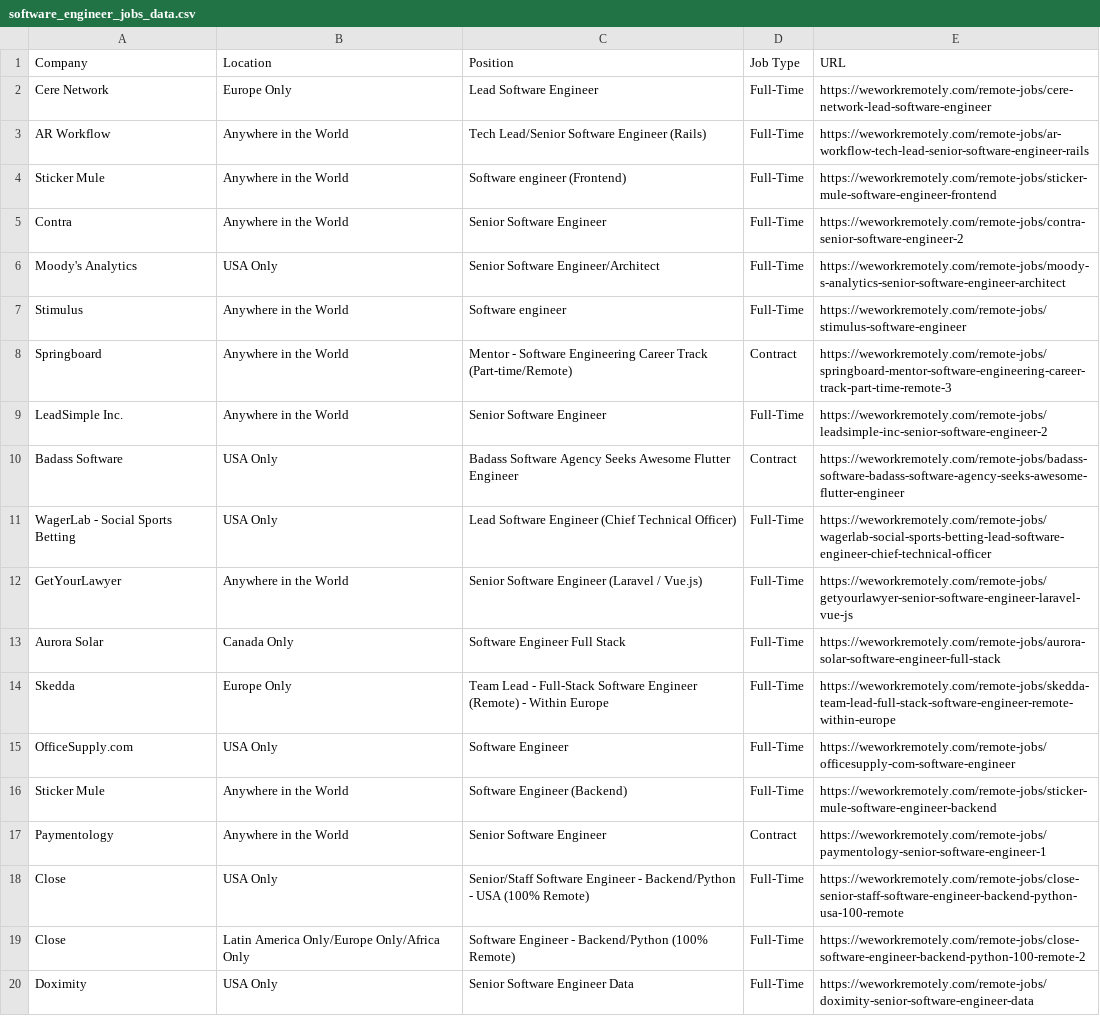
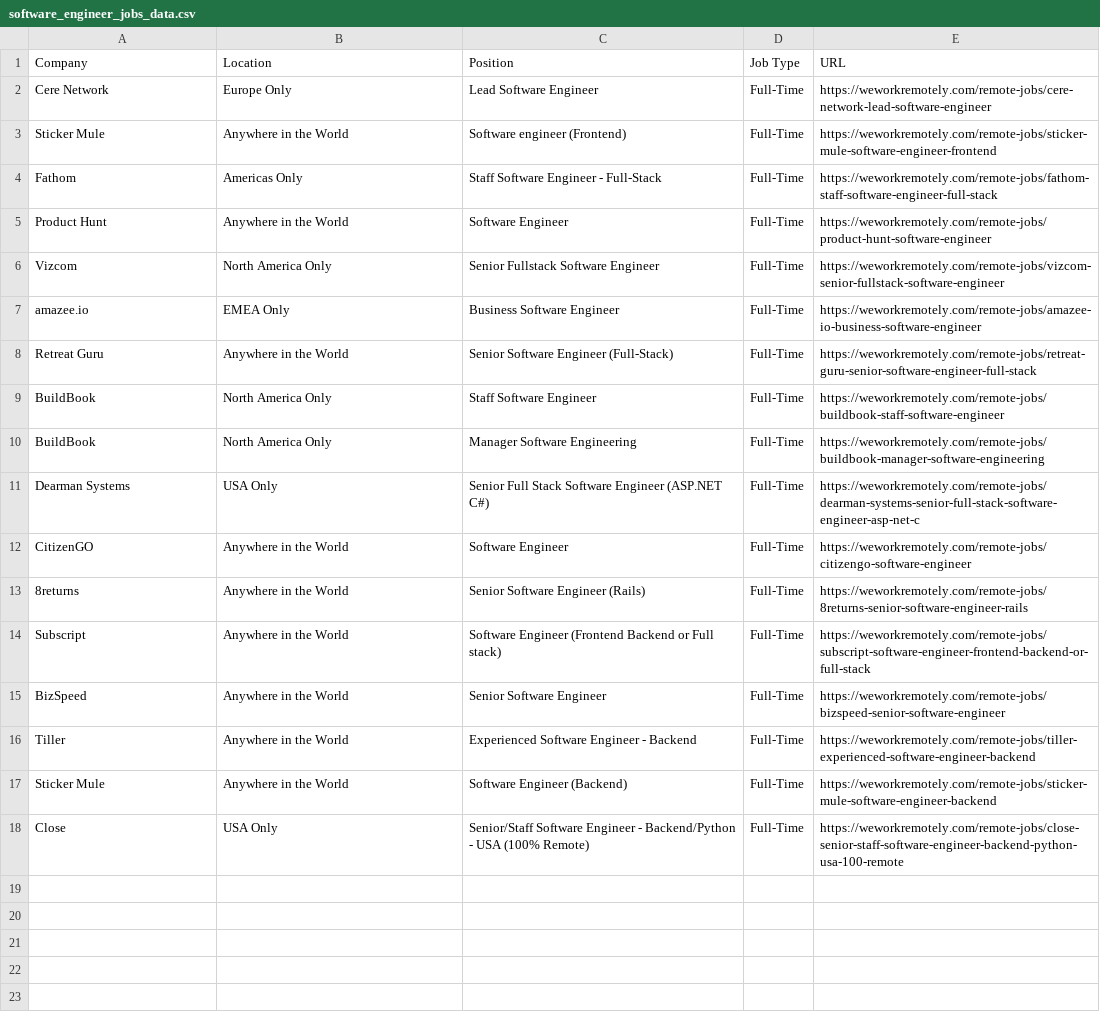
Before and after one commit to mokimokheonpark/Job-Scraper, a CSV file: software_engineer_jobs_data.csv, drawn as a sheet; only a part is shown; the diff covers the shown part only.

```diff
--- a/software_engineer_jobs_data.csv
+++ b/software_engineer_jobs_data.csv
@@ -2,19 +2,17 @@ Company, Location, Position, Job Type, URL
 Cere Network, Europe Only, Lead Software Engineer, Full-Time, https://weworkremotely.com/remote-jobs/cere-network-lead-software-engineer
-AR Workflow, Anywhere in the World, Tech Lead/Senior Software Engineer (Rails), Full-Time, https://weworkremotely.com/remote-jobs/ar-workflow-tech-lead-senior-software-engineer-rails
 Sticker Mule, Anywhere in the World, Software engineer (Frontend), Full-Time, https://weworkremotely.com/remote-jobs/sticker-mule-software-engineer-frontend
-Contra, Anywhere in the World, Senior Software Engineer, Full-Time, https://weworkremotely.com/remote-jobs/contra-senior-software-engineer-2
-Moody's Analytics, USA Only, Senior Software Engineer/Architect, Full-Time, https://weworkremotely.com/remote-jobs/moody-s-analytics-senior-software-engineer-architect
-Stimulus, Anywhere in the World, Software engineer, Full-Time, https://weworkremotely.com/remote-jobs/stimulus-software-engineer
-Springboard, Anywhere in the World, Mentor - Software Engineering Career Track (Part-time/Remote), Contract, https://weworkremotely.com/remote-jobs/springboard-mentor-software-engineering-career-track-part-time-remote-3
-LeadSimple  Inc., Anywhere in the World, Senior Software Engineer, Full-Time, https://weworkremotely.com/remote-jobs/leadsimple-inc-senior-software-engineer-2
-Badass Software, USA Only, Badass Software Agency Seeks Awesome Flutter Engineer, Contract, https://weworkremotely.com/remote-jobs/badass-software-badass-software-agency-seeks-awesome-flutter-engineer
-WagerLab - Social Sports Betting, USA Only, Lead Software Engineer (Chief Technical Officer), Full-Time, https://weworkremotely.com/remote-jobs/wagerlab-social-sports-betting-lead-software-engineer-chief-technical-officer
-GetYourLawyer, Anywhere in the World, Senior Software Engineer (Laravel / Vue.js), Full-Time, https://weworkremotely.com/remote-jobs/getyourlawyer-senior-software-engineer-laravel-vue-js
-Aurora Solar, Canada Only, Software Engineer  Full Stack, Full-Time, https://weworkremotely.com/remote-jobs/aurora-solar-software-engineer-full-stack
-Skedda, Europe Only, Team Lead - Full-Stack Software Engineer (Remote) - Within Europe, Full-Time, https://weworkremotely.com/remote-jobs/skedda-team-lead-full-stack-software-engineer-remote-within-europe
-OfficeSupply.com, USA Only, Software Engineer, Full-Time, https://weworkremotely.com/remote-jobs/officesupply-com-software-engineer
+Fathom, Americas Only, Staff Software Engineer - Full-Stack, Full-Time, https://weworkremotely.com/remote-jobs/fathom-staff-software-engineer-full-stack
+Product Hunt, Anywhere in the World, Software Engineer, Full-Time, https://weworkremotely.com/remote-jobs/product-hunt-software-engineer
+Vizcom, North America Only, Senior Fullstack Software Engineer, Full-Time, https://weworkremotely.com/remote-jobs/vizcom-senior-fullstack-software-engineer
+amazee.io, EMEA Only, Business Software Engineer , Full-Time, https://weworkremotely.com/remote-jobs/amazee-io-business-software-engineer
+Retreat Guru, Anywhere in the World, Senior Software Engineer (Full-Stack), Full-Time, https://weworkremotely.com/remote-jobs/retreat-guru-senior-software-engineer-full-stack
+BuildBook, North America Only, Staff Software Engineer, Full-Time, https://weworkremotely.com/remote-jobs/buildbook-staff-software-engineer
+BuildBook, North America Only, Manager  Software Engineering, Full-Time, https://weworkremotely.com/remote-jobs/buildbook-manager-software-engineering
+Dearman Systems, USA Only, Senior Full Stack Software Engineer (ASP.NET C#), Full-Time, https://weworkremotely.com/remote-jobs/dearman-systems-senior-full-stack-software-engineer-asp-net-c
+CitizenGO, Anywhere in the World, Software Engineer, Full-Time, https://weworkremotely.com/remote-jobs/citizengo-software-engineer
+8returns, Anywhere in the World, Senior Software Engineer (Rails), Full-Time, https://weworkremotely.com/remote-jobs/8returns-senior-software-engineer-rails
+Subscript, Anywhere in the World, Software Engineer (Frontend  Backend  or Full stack), Full-Time, https://weworkremotely.com/remote-jobs/subscript-software-engineer-frontend-backend-or-full-stack
+BizSpeed, Anywhere in the World, Senior Software Engineer, Full-Time, https://weworkremotely.com/remote-jobs/bizspeed-senior-software-engineer
+Tiller, Anywhere in the World, Experienced Software Engineer - Backend, Full-Time, https://weworkremotely.com/remote-jobs/tiller-experienced-software-engineer-backend
 Sticker Mule, Anywhere in the World, Software Engineer (Backend), Full-Time, https://weworkremotely.com/remote-jobs/sticker-mule-software-engineer-backend
-Paymentology, Anywhere in the World, Senior Software Engineer, Contract, https://weworkremotely.com/remote-jobs/paymentology-senior-software-engineer-1
 Close, USA Only, Senior/Staff Software Engineer - Backend/Python - USA (100% Remote), Full-Time, https://weworkremotely.com/remote-jobs/close-senior-staff-software-engineer-backend-python-usa-100-remote
-Close, Latin America Only/Europe Only/Africa Only, Software Engineer - Backend/Python (100% Remote), Full-Time, https://weworkremotely.com/remote-jobs/close-software-engineer-backend-python-100-remote-2
-Doximity, USA Only, Senior Software Engineer  Data, Full-Time, https://weworkremotely.com/remote-jobs/doximity-senior-software-engineer-data
```
Also changed, not shown: 6 removed rows elsewhere in this file.
